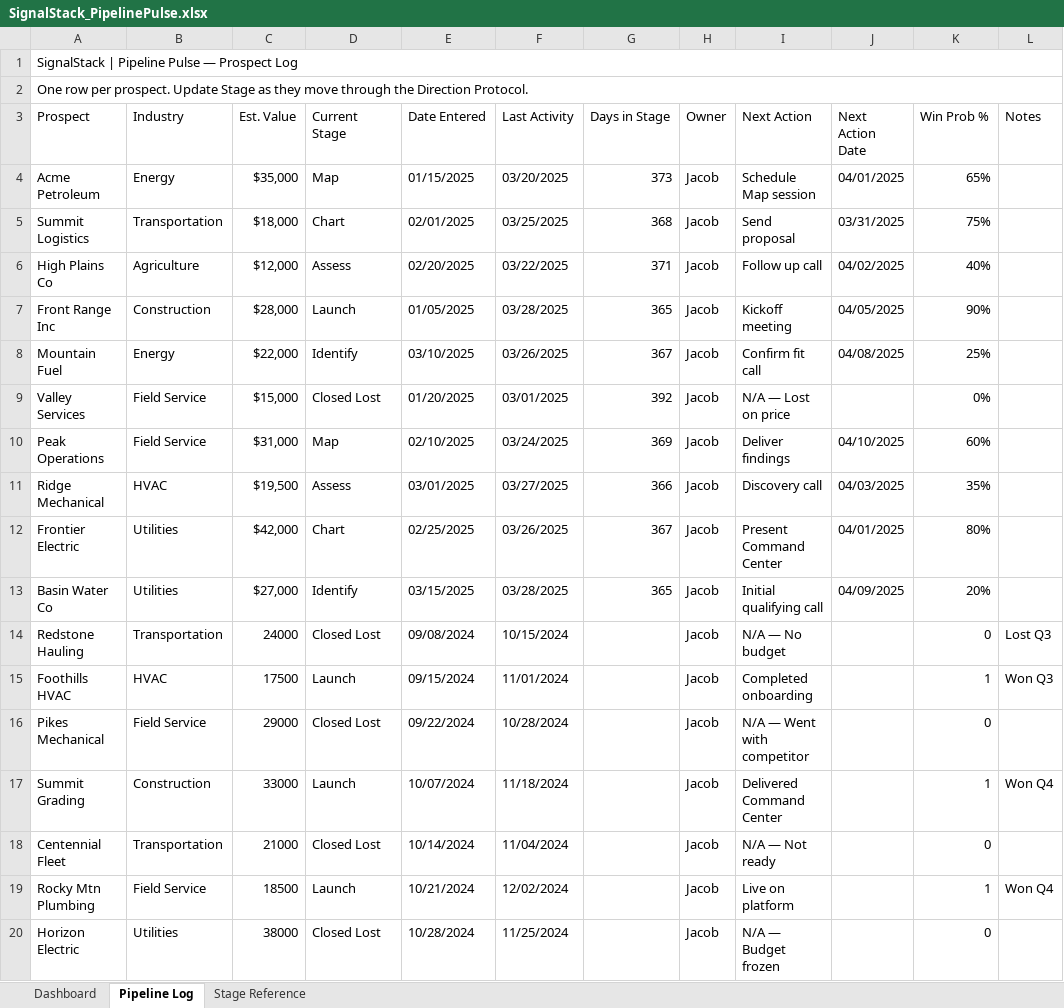
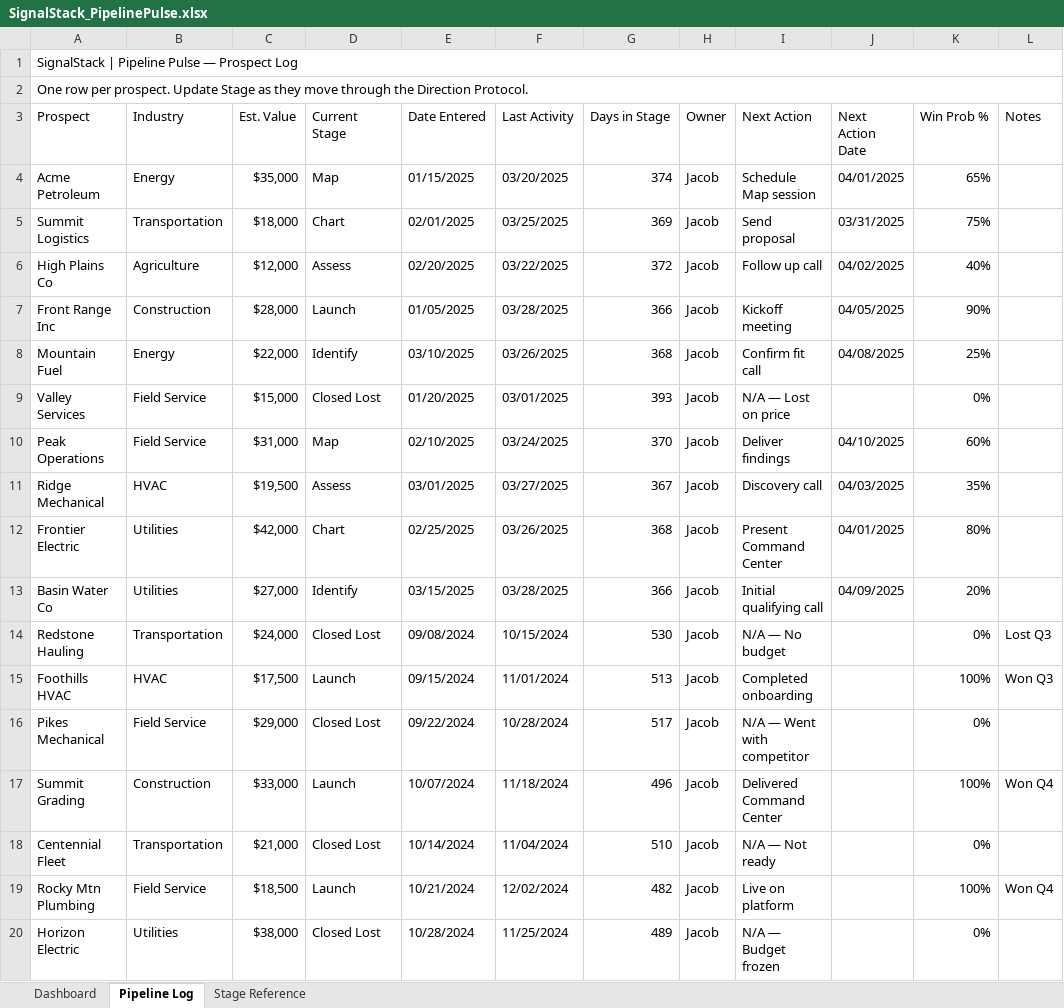
Before and after one commit to TNDS-Command-Center/ML-SIGNAL-STACK-TNCC, an Excel workbook: SignalStack_PipelinePulse.xlsx, sheet Pipeline Log, drawn as a sheet; only a part is shown; values as stored, in another font and other column widths than the file's, no cell formats; the diff covers the shown part only; the diff names each change by its address in the sheet, - before the commit and + after, or states it on an @@ line.

```diff
--- a/SignalStack_PipelinePulse.xlsx (sheet Pipeline Log)
+++ b/SignalStack_PipelinePulse.xlsx (sheet Pipeline Log)
-G4 (Days in Stage): 373
+G4 (Days in Stage): 374
-G5 (Days in Stage): 368
+G5 (Days in Stage): 369
-G6 (Days in Stage): 371
+G6 (Days in Stage): 372
-G7 (Days in Stage): 365
+G7 (Days in Stage): 366
-G8 (Days in Stage): 367
+G8 (Days in Stage): 368
-G9 (Days in Stage): 392
+G9 (Days in Stage): 393
-G10 (Days in Stage): 369
+G10 (Days in Stage): 370
-G11 (Days in Stage): 366
+G11 (Days in Stage): 367
-G12 (Days in Stage): 367
+G12 (Days in Stage): 368
-G13 (Days in Stage): 365
+G13 (Days in Stage): 366
-C14 (Est. Value): 24000
+C14 (Est. Value): $24,000
-G14 (Days in Stage): (empty)
+G14 (Days in Stage): 530
-K14 (Win Prob %): 0
+K14 (Win Prob %): 0%
-C15 (Est. Value): 17500
+C15 (Est. Value): $17,500
-G15 (Days in Stage): (empty)
+G15 (Days in Stage): 513
-K15 (Win Prob %): 1
+K15 (Win Prob %): 100%
-C16 (Est. Value): 29000
+C16 (Est. Value): $29,000
-G16 (Days in Stage): (empty)
+G16 (Days in Stage): 517
-K16 (Win Prob %): 0
+K16 (Win Prob %): 0%
-C17 (Est. Value): 33000
+C17 (Est. Value): $33,000
-G17 (Days in Stage): (empty)
+G17 (Days in Stage): 496
-K17 (Win Prob %): 1
+K17 (Win Prob %): 100%
-C18 (Est. Value): 21000
+C18 (Est. Value): $21,000
-G18 (Days in Stage): (empty)
+G18 (Days in Stage): 510
-K18 (Win Prob %): 0
+K18 (Win Prob %): 0%
-C19 (Est. Value): 18500
+C19 (Est. Value): $18,500
-G19 (Days in Stage): (empty)
+G19 (Days in Stage): 482
-K19 (Win Prob %): 1
+K19 (Win Prob %): 100%
-C20 (Est. Value): 38000
+C20 (Est. Value): $38,000
-G20 (Days in Stage): (empty)
+G20 (Days in Stage): 489
-K20 (Win Prob %): 0
+K20 (Win Prob %): 0%
```
Also changed, not shown: 152 added rows and 39 edited cells elsewhere in this sheet, sheet Dashboard, sheet Stage Reference, cell formats, SignalStack_CashFlowCompass.xlsx, SignalStack_TeamTempo.xlsx, 20 other files.
